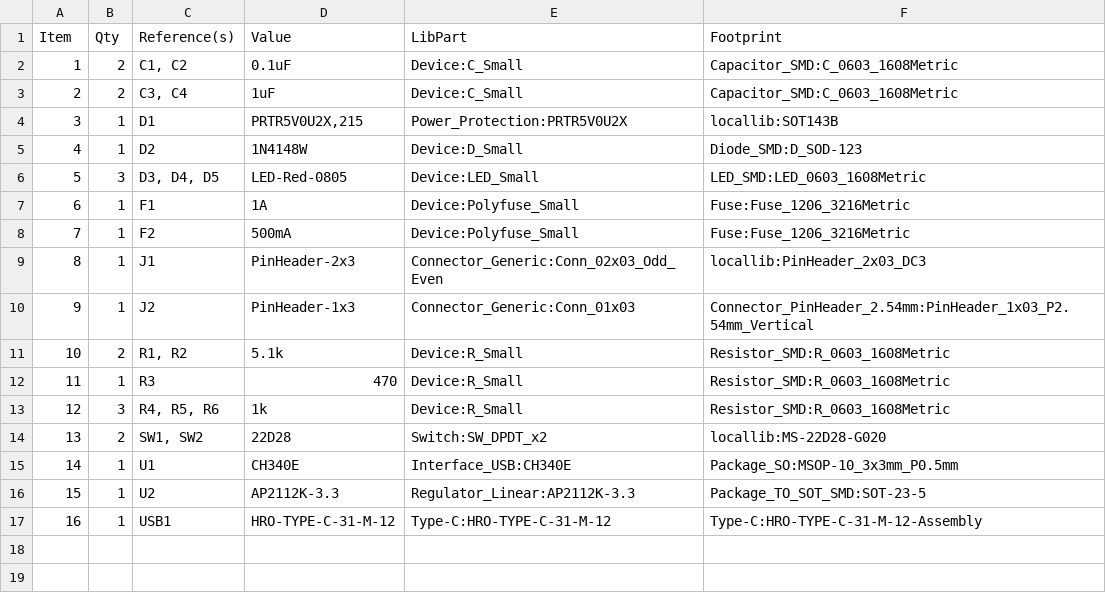
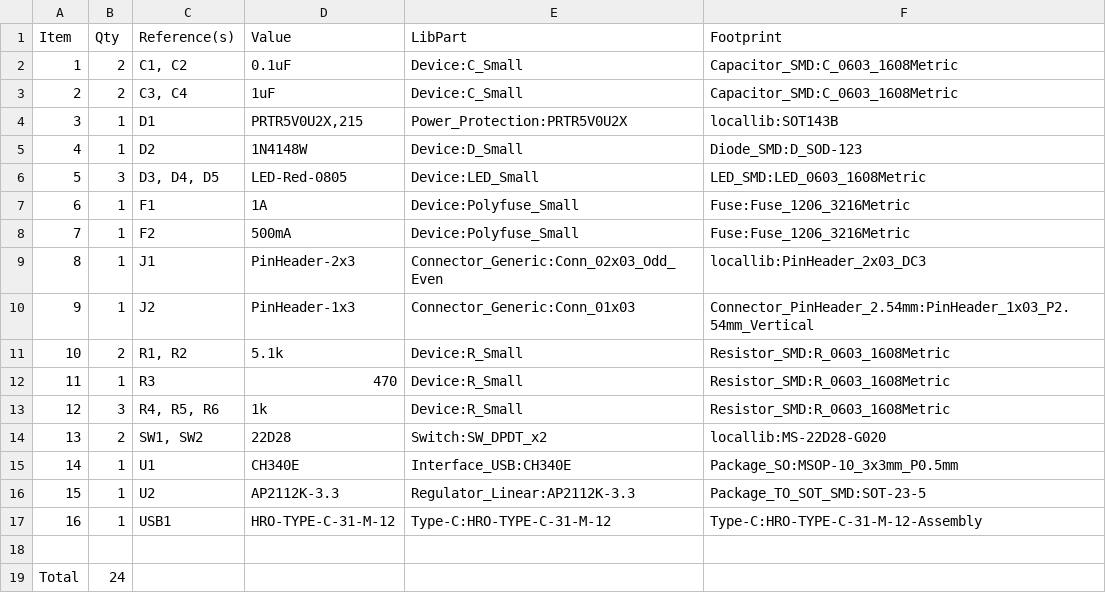
Before and after one commit to ai03-2725/UPDI-Hybrid-Adapter, a CSV file: kicad-source/CustomUPDIProgrammer.csv, drawn as a sheet.

```diff
--- a/kicad-source/CustomUPDIProgrammer.csv
+++ b/kicad-source/CustomUPDIProgrammer.csv
@@ -17 +17,3 @@ Item,Qty,Reference(s),Value,LibPart,Footprint
 16,1,USB1,HRO-TYPE-C-31-M-12,Type-C:HRO-TYPE-C-31-M-12,Type-C:HRO-TYPE-C-31-M-12-Assembly
+,,,,,
+Total,24,,,,
```
Also changed, not shown: 6 other files.
